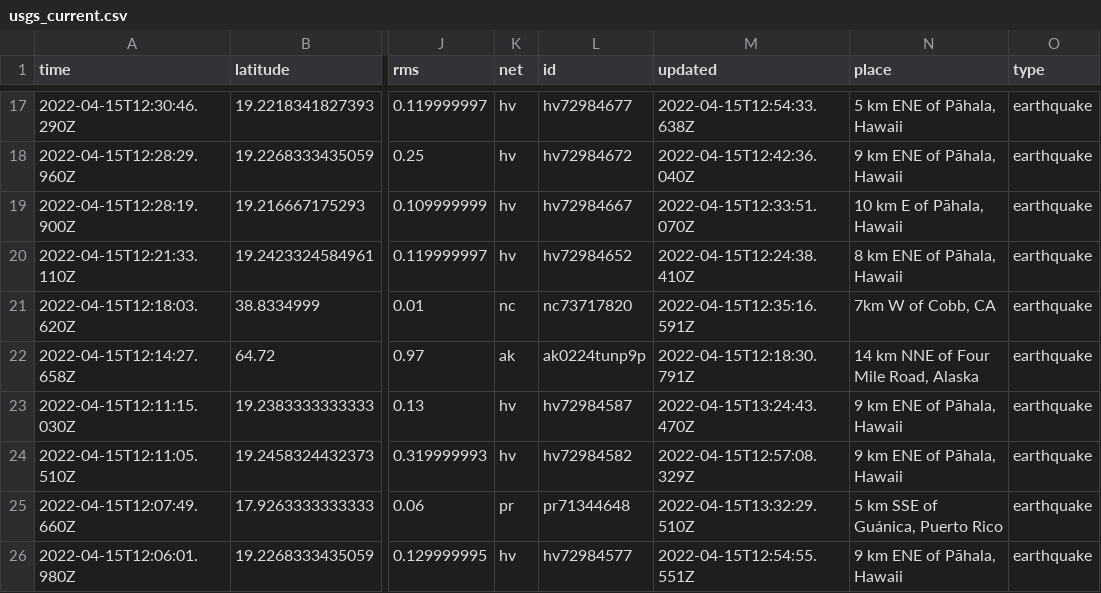
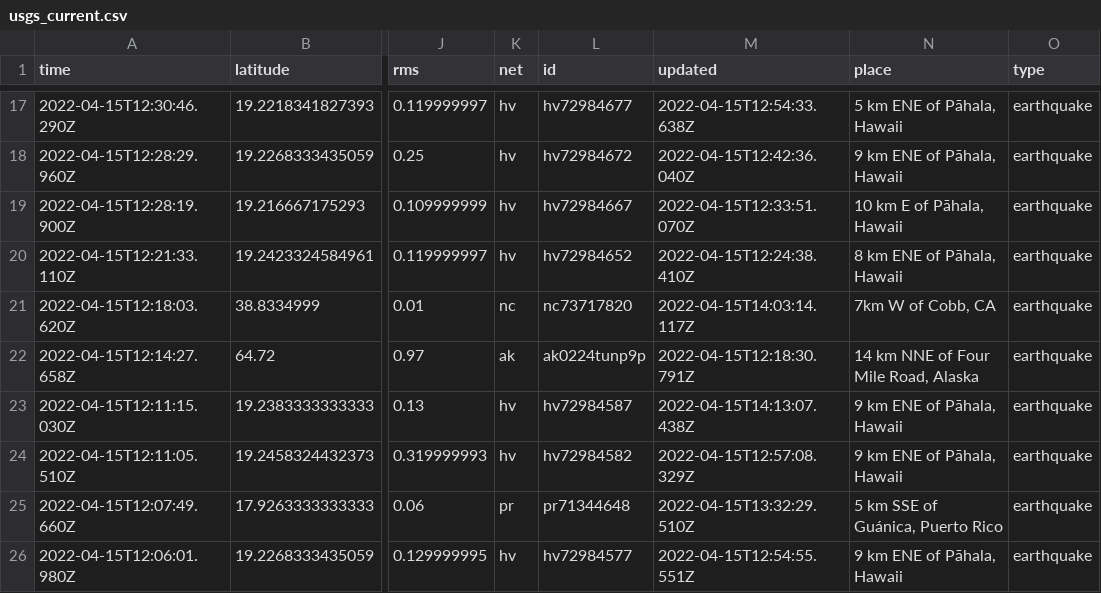
Before and after one commit to AnjDelgado/my-data-robot, a CSV file: usgs_current.csv, drawn as a sheet; only a part is shown, gaps mark what is left out; the diff covers the shown part only; the diff names each change by its address in the sheet, - before the commit and + after, or states it on an @@ line.

```diff
--- a/usgs_current.csv
+++ b/usgs_current.csv
-M21 (updated): 2022-04-15T12:35:16.591Z
+M21 (updated): 2022-04-15T14:03:14.117Z
-M23 (updated): 2022-04-15T13:24:43.470Z
+M23 (updated): 2022-04-15T14:13:07.438Z
```
Also changed, not shown: 1 added row, 6 removed rows and 12 edited cells elsewhere in this file.
